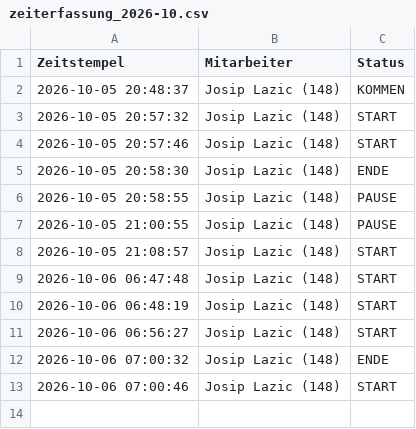
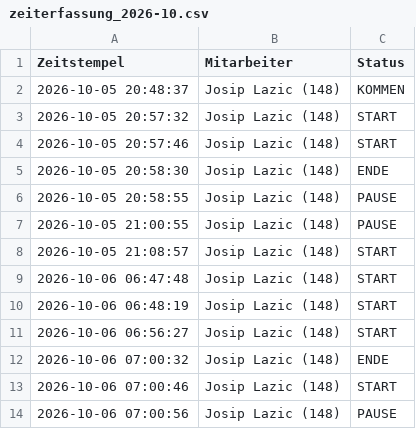
Before and after one commit to nasty007/Zeiterfassung, a CSV file: zeiterfassung_2026-10.csv, drawn as a sheet; the diff names each change by its address in the sheet, - before the commit and + after, or states it on an @@ line.

Commit message:
NFC Buchung Sync (zeiterfassung_2026-10.csv)

```diff
--- a/zeiterfassung_2026-10.csv
+++ b/zeiterfassung_2026-10.csv
+row 14: 2026-10-06 07:00:56 | Josip Lazic (148) | PAUSE
```
